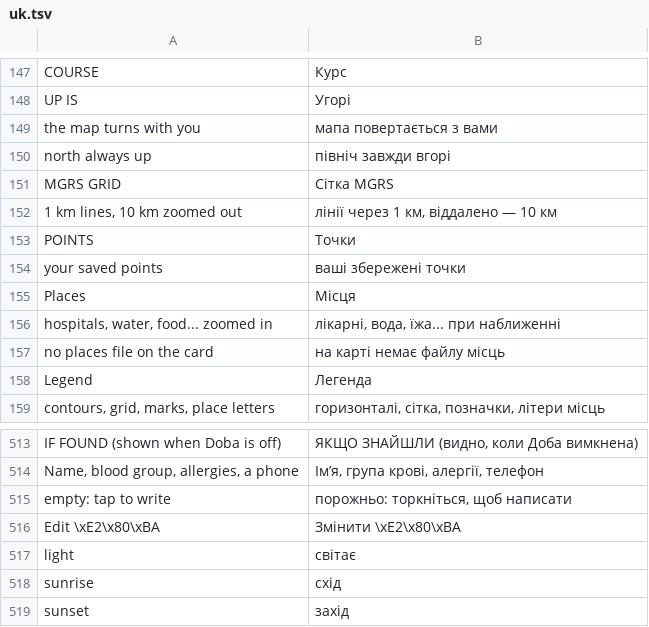
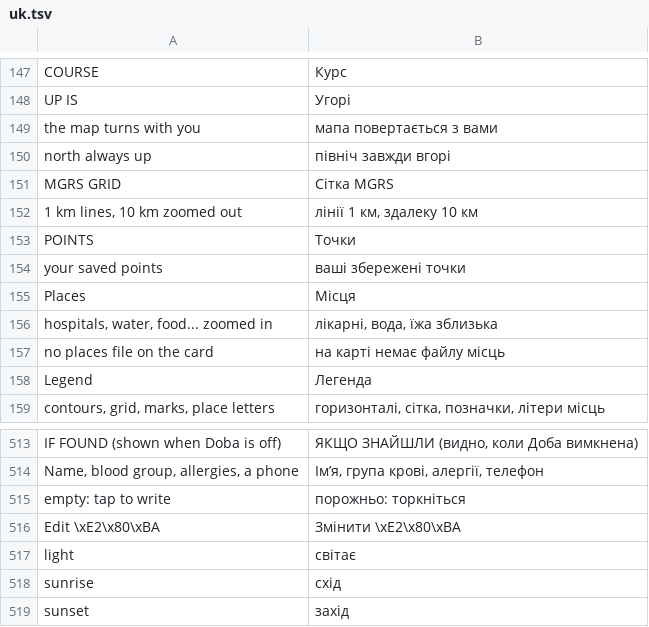
Before and after one commit to festchenko/doba, a TSV file: firmware/tools/i18n/uk.tsv, drawn as a sheet; only a part is shown, gaps mark what is left out.

```diff
--- a/firmware/tools/i18n/uk.tsv
+++ b/firmware/tools/i18n/uk.tsv
@@ -151,3 +151,3 @@ north always up	північ завжди вгорі
 MGRS GRID	Сітка MGRS
-1 km lines, 10 km zoomed out	лінії через 1 км, віддалено — 10 км
+1 km lines, 10 km zoomed out	лінії 1 км, здалеку 10 км
 POINTS	Точки
@@ -155,3 +155,3 @@ your saved points	ваші збережені точки
 Places	Місця
-hospitals, water, food... zoomed in	лікарні, вода, їжа... при наближенні
+hospitals, water, food... zoomed in	лікарні, вода, їжа зблизька
 no places file on the card	на карті немає файлу місць
@@ -514,3 +514,3 @@ IF FOUND  (shown when Doba is off)	ЯКЩО ЗНАЙШЛИ  (видно, кол
 Name, blood group, allergies, a phone	Ім’я, група крові, алергії, телефон
-empty: tap to write	порожньо: торкніться, щоб написати
+empty: tap to write	порожньо: торкніться
 Edit  \xE2\x80\xBA	Змінити  \xE2\x80\xBA
```
Also changed, not shown: 1 other file.
